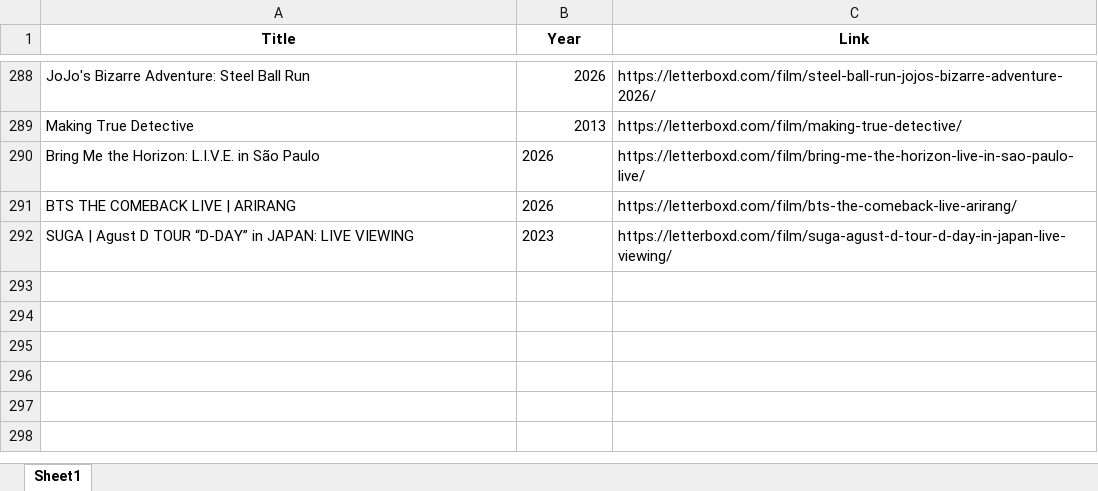
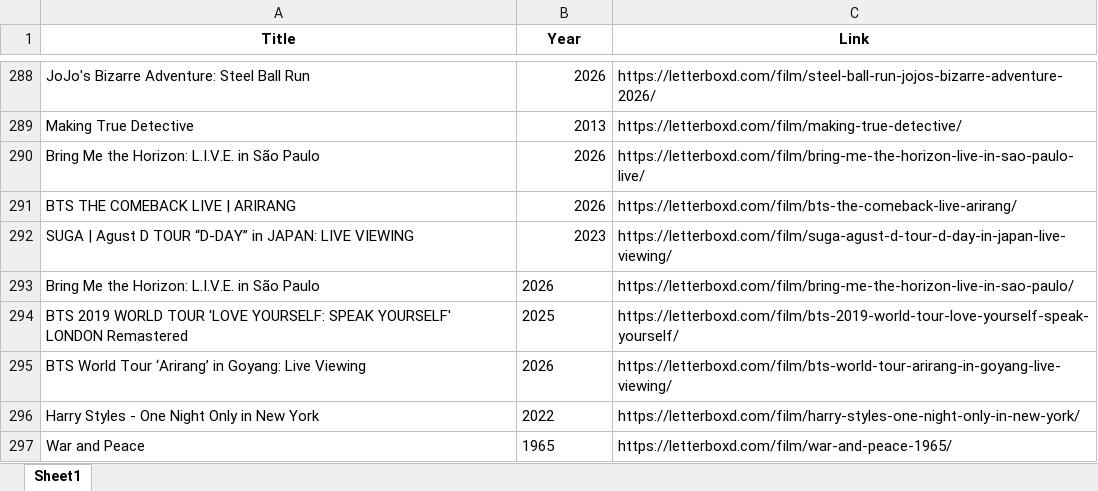
Before and after one commit to bigbadraj/Letterboxd-List-Scraping, an Excel workbook: top_250_data.xlsx, sheet Sheet1, drawn as a sheet; only a part is shown, gaps mark what is left out; values as stored, in another font and other column widths than the file's, no borders; the diff names each change by its address in the sheet, - before the commit and + after, or states it on an @@ line.

```diff
--- a/top_250_data.xlsx (sheet Sheet1)
+++ b/top_250_data.xlsx (sheet Sheet1)
-B290:B292 alignment: left
+B290:B292 alignment: right
+row 293: Bring Me the Horizon: L.I.V.E. in São Paulo | 2026 | https://letterboxd.com/film/bring-me-the-horizon-live-in-sao-paulo/
+row 294: BTS 2019 WORLD TOUR 'LOVE YOURSELF: SPEAK YOURSELF' LONDON Remastered | 2025 | https://letterboxd.com/film/bts-2019-world-tour-love-yourself-speak-yourself/
+row 295: BTS World Tour ‘Arirang’ in Goyang: Live Viewing | 2026 | https://letterboxd.com/film/bts-world-tour-arirang-in-goyang-live-viewing/
+row 296: Harry Styles - One Night Only in New York | 2022 | https://letterboxd.com/film/harry-styles-one-night-only-in-new-york/
+row 297: War and Peace | 1965 | https://letterboxd.com/film/war-and-peace-1965/
```
Also changed, not shown: Comedy_Blacklist.xlsx, Comedy_Whitelist.xlsx, 12 other files.
